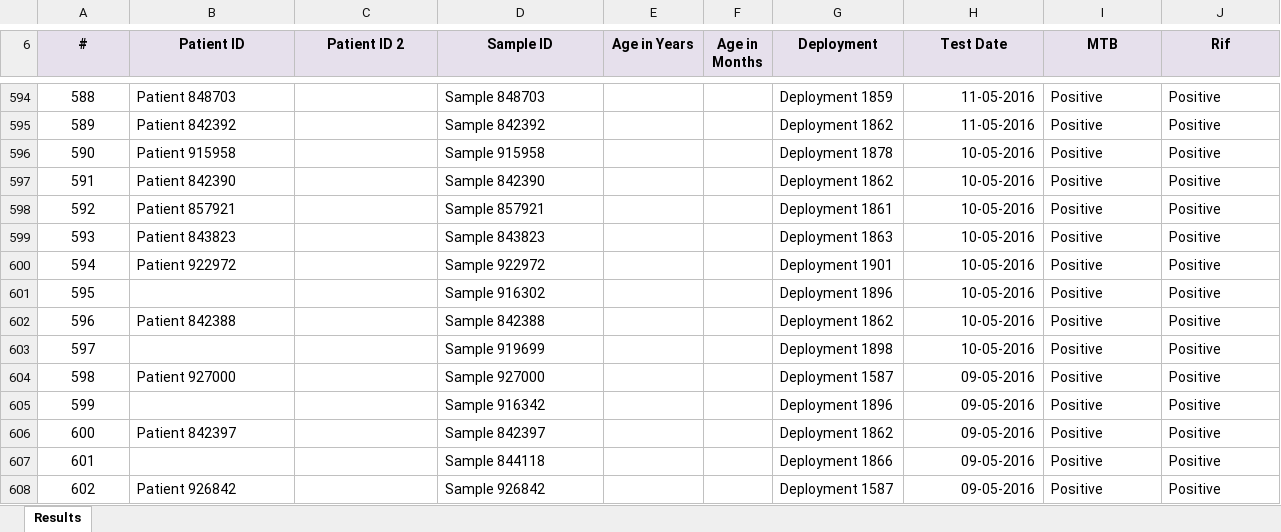
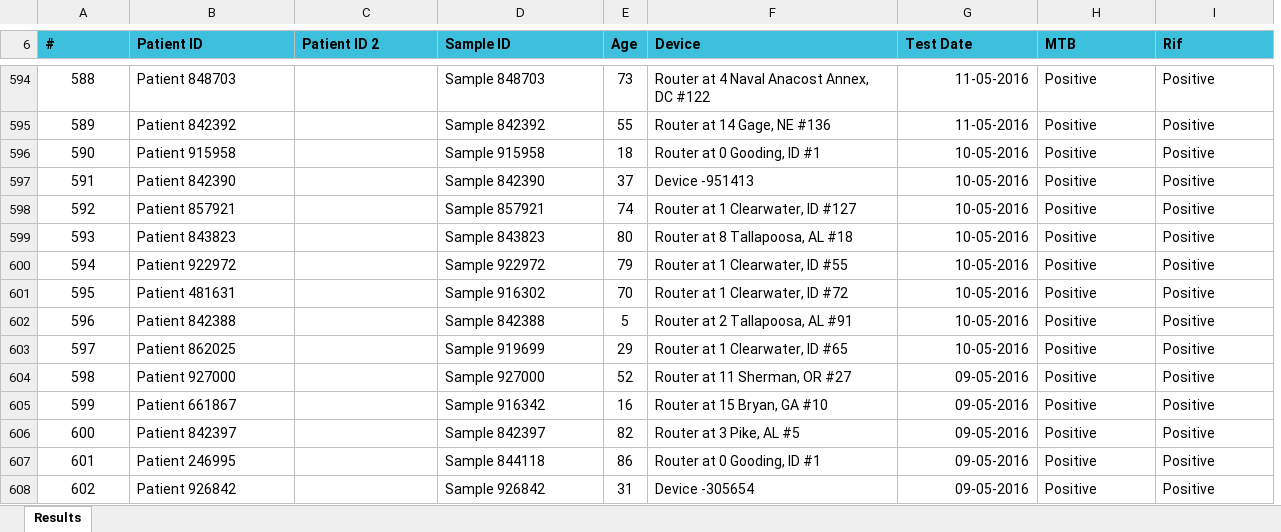
Before and after one commit to RahatSaqib/aspect, an Excel workbook: api/placeholders/MTB_Detected_RR_Detected.xlsx, sheet Results, drawn as a sheet; only a part is shown, gaps mark what is left out; values as stored, in another font and other column widths than the file's, no borders; removed rows and columns are numbered as before the commit, all else as after; the diff covers the shown part only; the diff names each change by its address in the sheet, - before the commit and + after, or states it on an @@ line.

```diff
--- a/api/placeholders/MTB_Detected_RR_Detected.xlsx (sheet Results)
+++ b/api/placeholders/MTB_Detected_RR_Detected.xlsx (sheet Results)
-column E (Age in Years), empty
-column F (Age in Months), empty
-column G (Deployment), rows 594-608: Deployment 1859 | Deployment 1862 | Deployment 1878 | Deployment 1862 | Deployment 1861 | Deployment 1863 | Deployment 1901 | Deployment 1896 | Deployment 1862 | Deployment 1898 | Deployment 1587 | Deployment 1896 | Deployment 1862 | Deployment 1866 | Deployment 1587
+column E (Age), rows 594-608: 73 | 55 | 18 | 37 | 74 | 80 | 79 | 70 | 5 | 29 | 52 | 16 | 82 | 86 | 31
+column F (Device), rows 594-608: Router at 4 Naval Anacost Annex, DC #122 | Router at 14 Gage, NE #136 | Router at 0 Gooding, ID #1 | Device -951413 | Router at 1 Clearwater, ID #127 | Router at 8 Tallapoosa, AL #18 | Router at 1 Clearwater, ID #55 | Router at 1 Clearwater, ID #72 | Router at 2 Tallapoosa, AL #91 | Router at 1 Clearwater, ID #65 | Router at 11 Sherman, OR #27 | Router at 15 Bryan, GA #10 | Router at 3 Pike, AL #5 | Router at 0 Gooding, ID #1 | Device -305654
@@ A6:D6 fill: #E6E0EC → #3CC0DD, alignment: center → left @@
@@ G6:I6 fill: #E6E0EC → #3CC0DD, alignment: center → left @@
-B601 (Patient ID): (empty)
+B601 (Patient ID): Patient 481631
-B603 (Patient ID): (empty)
+B603 (Patient ID): Patient 862025
-B605 (Patient ID): (empty)
+B605 (Patient ID): Patient 661867
-B607 (Patient ID): (empty)
+B607 (Patient ID): Patient 246995
```
Also changed, not shown: 308 edited cells and cell formats elsewhere in this sheet, api/placeholders/DevicesWithErrors.xlsx, api/placeholders/RifResistanceRate.xlsx, 2 other files.
